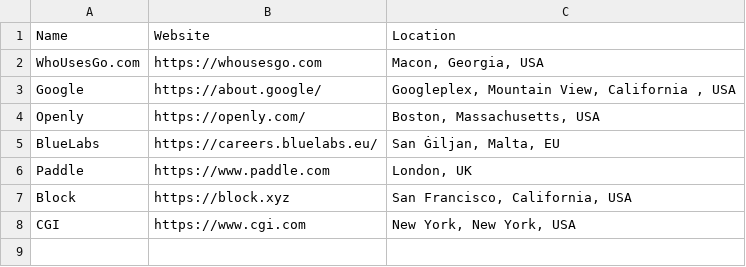
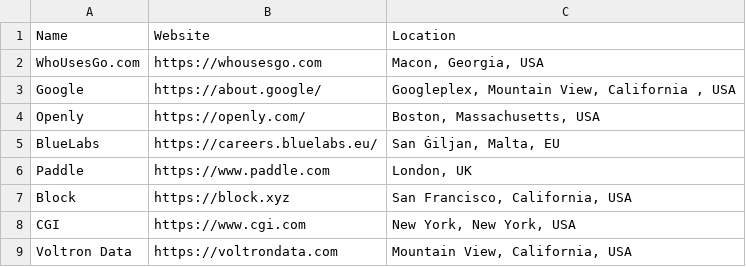
Before and after one commit to jessehorne/whousesgo.com, a CSV file: companies/active.csv, drawn as a sheet.

Commit message:
added voltron data cali

```diff
--- a/companies/active.csv
+++ b/companies/active.csv
@@ -8 +8,2 @@ Block|https://block.xyz|San Francisco, California, USA
 CGI|https://www.cgi.com|New York, New York, USA
+Voltron Data|https://voltrondata.com| Mountain View, California, USA
```
